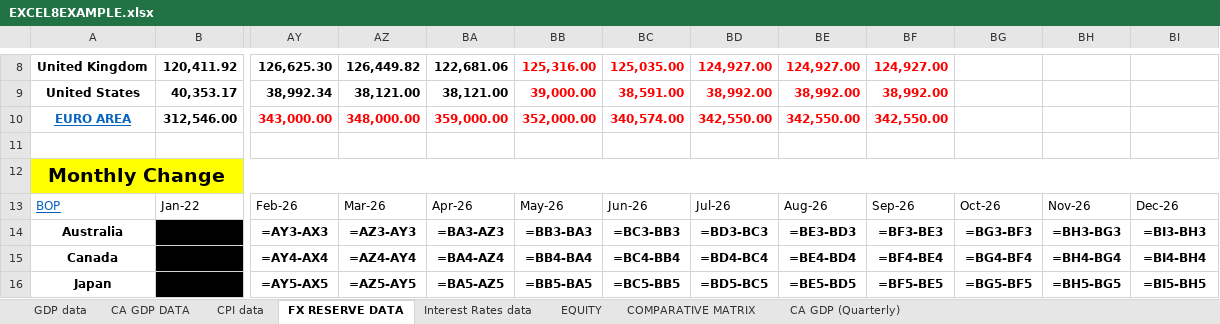
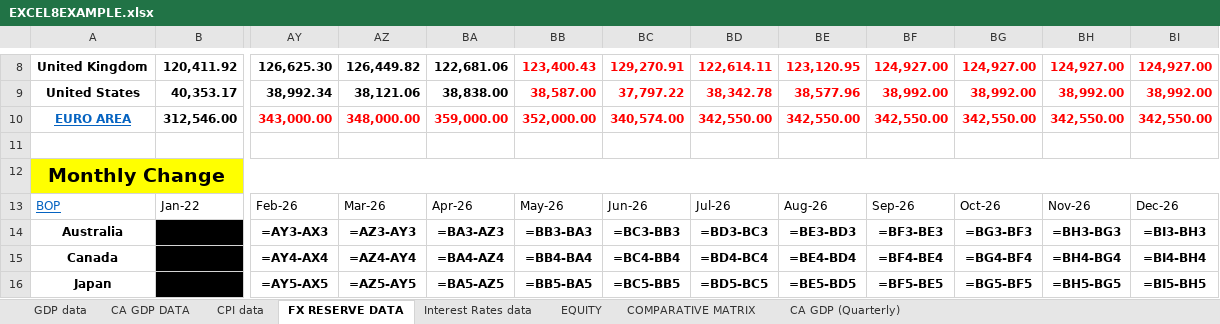
Before and after one commit to KaidAkram/FOREX, an Excel workbook: EXCEL8EXAMPLE.xlsx, sheet FX RESERVE DATA, drawn as a sheet; only a part is shown, gaps mark what is left out; values as stored, in another font and other column widths than the file's, no borders; formulas without a stored value are shown as written; charts and pictures not drawn; the diff covers the shown part only; the diff names each change by its address in the sheet, - before the commit and + after, or states it on an @@ line.

Commit message:
Rectify FX Reserves: preserve unrounded float precision (no floor/ceil), implement exact 3-step 12M moving average flow differential & rating per specification, update Excel, DB, frontend, and verify 100% math parity

```diff
--- a/EXCEL8EXAMPLE.xlsx (sheet FX RESERVE DATA)
+++ b/EXCEL8EXAMPLE.xlsx (sheet FX RESERVE DATA)
-BB8: 125,316.00
+BB8: 123,400.43
-BC8: 125,035.00
+BC8: 129,270.91
-BD8: 124,927.00
+BD8: 122,614.11
-BE8: 124,927.00
+BE8: 123,120.95
-BG8: (empty)
+BG8: 124,927.00
-BH8: (empty)
+BH8: 124,927.00
-BI8: (empty)
+BI8: 124,927.00
-AZ9: 38,121.00
+AZ9: 38,121.06
-BA9: 38,121.00
+BA9: 38,838.00
-BB9: 39,000.00
+BB9: 38,587.00
-BC9: 38,591.00
+BC9: 37,797.22
-BD9: 38,992.00
+BD9: 38,342.78
-BE9: 38,992.00
+BE9: 38,577.96
-BG9: (empty)
+BG9: 38,992.00
-BH9: (empty)
+BH9: 38,992.00
-BI9: (empty)
+BI9: 38,992.00
-BG10: (empty)
+BG10: 342,550.00
-BH10: (empty)
+BH10: 342,550.00
-BI10: (empty)
+BI10: 342,550.00
```
Also changed, not shown: 72 edited cells elsewhere in this sheet, sheet COMPARATIVE MATRIX, 8 other files.
